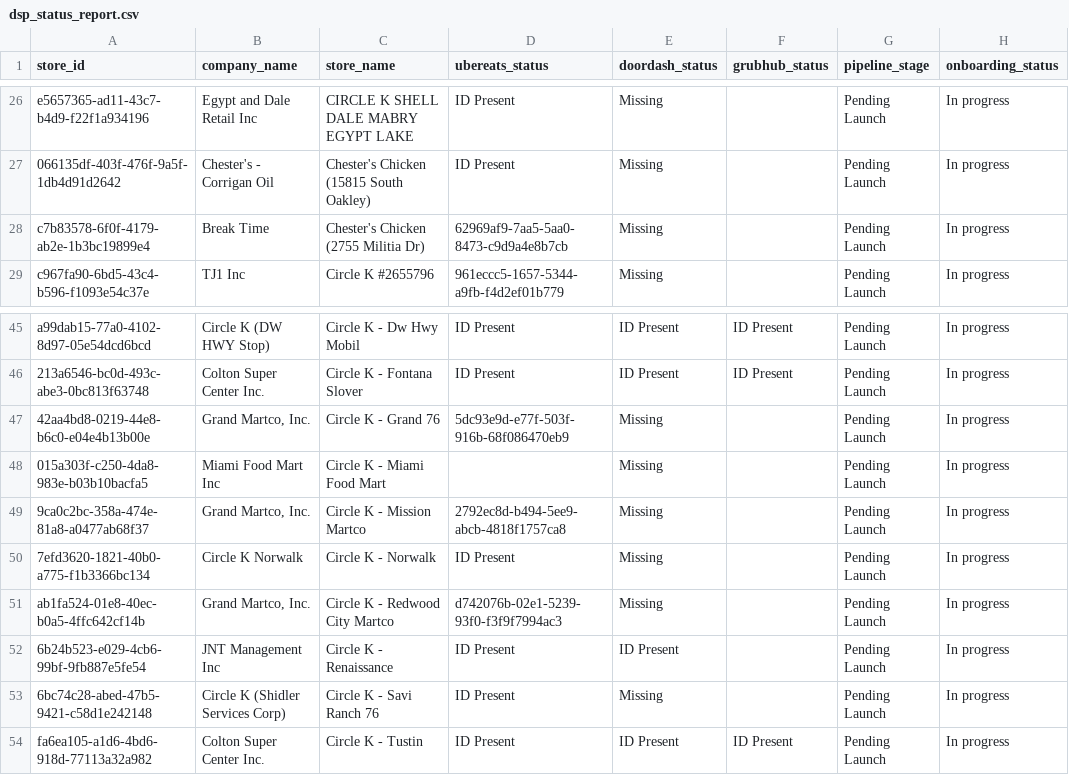
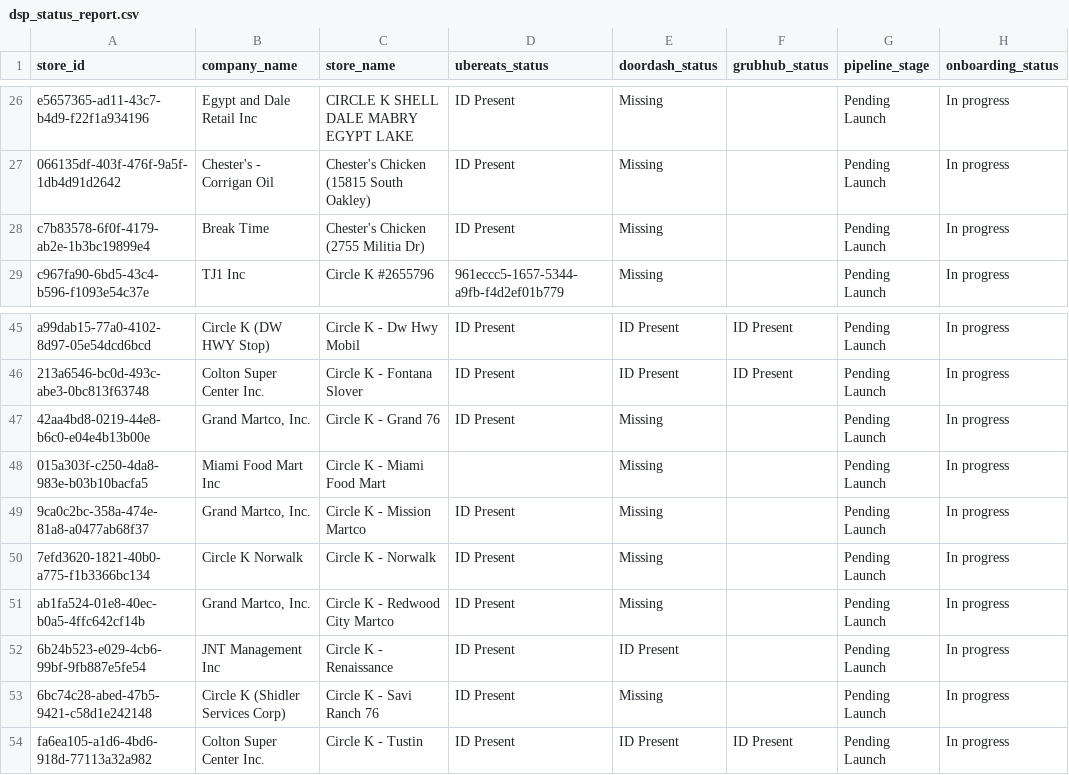
Before and after one commit to bradbishop1978/dsp-id-tracker, a CSV file: dsp_status_report.csv, drawn as a sheet; only a part is shown, gaps mark what is left out.

Commit message:
Update DSP ID report - 2026-05-19 16:01:44

```diff
--- a/dsp_status_report.csv
+++ b/dsp_status_report.csv
@@ -27,3 +27,3 @@ e5657365-ad11-43c7-b4d9-f22f1a934196,Egypt and Dale Retail Inc,CIRCLE K SHELL DA
 066135df-403f-476f-9a5f-1db4d91d2642,Chester's - Corrigan Oil,Chester's Chicken (15815 South Oakley),ID Present,Missing,,Pending Launch,In progress
-c7b83578-6f0f-4179-ab2e-1b3bc19899e4,Break Time,Chester's Chicken (2755 Militia Dr),62969af9-7aa5-5aa0-8473-c9d9a4e8b7cb,Missing,,Pending Launch,In progress
+c7b83578-6f0f-4179-ab2e-1b3bc19899e4,Break Time,Chester's Chicken (2755 Militia Dr),ID Present,Missing,,Pending Launch,In progress
 c967fa90-6bd5-43c4-b596-f1093e54c37e,TJ1 Inc,Circle K #2655796,961eccc5-1657-5344-a9fb-f4d2ef01b779,Missing,,Pending Launch,In progress
@@ -46,7 +46,7 @@ a99dab15-77a0-4102-8d97-05e54dcd6bcd,Circle K (DW HWY Stop),Circle K - Dw Hwy Mo
 213a6546-bc0d-493c-abe3-0bc813f63748,Colton Super Center Inc.,Circle K - Fontana Slover,ID Present,ID Present,ID Present,Pending Launch,In progress
-42aa4bd8-0219-44e8-b6c0-e04e4b13b00e,"Grand Martco, Inc.",Circle K - Grand 76,5dc93e9d-e77f-503f-916b-68f086470eb9,Missing,,Pending Launch,In progress
+42aa4bd8-0219-44e8-b6c0-e04e4b13b00e,"Grand Martco, Inc.",Circle K - Grand 76,ID Present,Missing,,Pending Launch,In progress
 015a303f-c250-4da8-983e-b03b10bacfa5,Miami Food Mart Inc,Circle K - Miami Food Mart,,Missing,,Pending Launch,In progress
-9ca0c2bc-358a-474e-81a8-a0477ab68f37,"Grand Martco, Inc.",Circle K - Mission Martco,2792ec8d-b494-5ee9-abcb-4818f1757ca8,Missing,,Pending Launch,In progress
+9ca0c2bc-358a-474e-81a8-a0477ab68f37,"Grand Martco, Inc.",Circle K - Mission Martco,ID Present,Missing,,Pending Launch,In progress
 7efd3620-1821-40b0-a775-f1b3366bc134,Circle K Norwalk,Circle K - Norwalk,ID Present,Missing,,Pending Launch,In progress
-ab1fa524-01e8-40ec-b0a5-4ffc642cf14b,"Grand Martco, Inc.",Circle K - Redwood City Martco,d742076b-02e1-5239-93f0-f3f9f7994ac3,Missing,,Pending Launch,In progress
+ab1fa524-01e8-40ec-b0a5-4ffc642cf14b,"Grand Martco, Inc.",Circle K - Redwood City Martco,ID Present,Missing,,Pending Launch,In progress
 6b24b523-e029-4cb6-99bf-9fb887e5fe54,JNT Management Inc,Circle K - Renaissance,ID Present,ID Present,,Pending Launch,In progress
```
